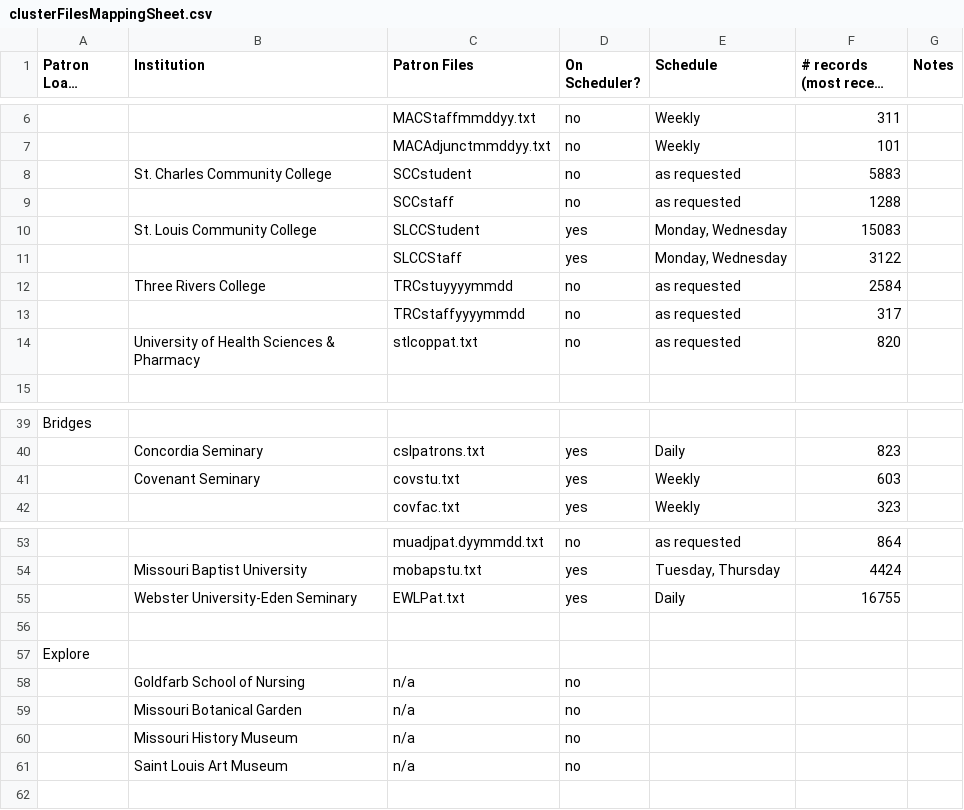
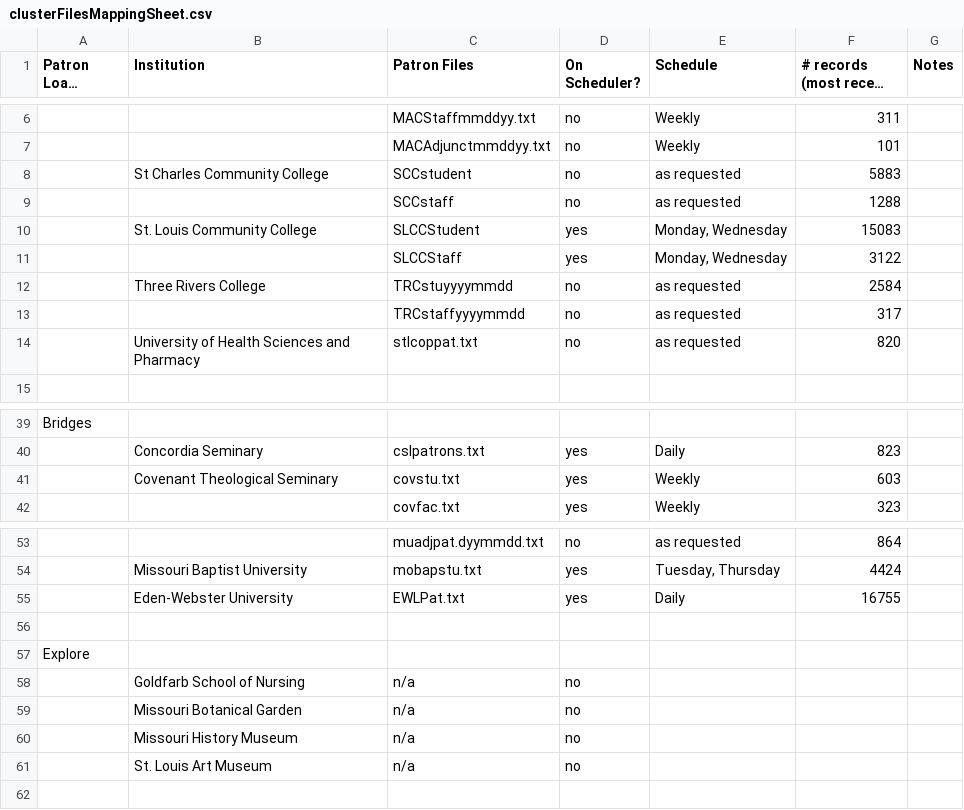
Before and after one commit to mcoia/patron-data-to-folio-import, a CSV file: resources/mapping/clusterFilesMappingSheet.csv, drawn as a sheet; only a part is shown, gaps mark what is left out; long unchanged cells end in …; the diff covers the shown part only; the diff names each change by its address in the sheet, - before the commit and + after, or states it on an @@ line.

```diff
--- a/resources/mapping/clusterFilesMappingSheet.csv
+++ b/resources/mapping/clusterFilesMappingSheet.csv
-B8 (Institution): St. Charles Community College
+B8 (Institution): St Charles Community College
-B14 (Institution): University of Health Sciences & Pharmacy
+B14 (Institution): University of Health Sciences and Pharmacy
-B41 (Institution): Covenant Seminary
+B41 (Institution): Covenant Theological Seminary
-B55 (Institution): Webster University-Eden Seminary
+B55 (Institution): Eden-Webster University
-B61 (Institution): Saint Louis Art Museum
+B61 (Institution): St. Louis Art Museum
```
Also changed, not shown: 1 edited cell elsewhere in this file, 18 other files.
